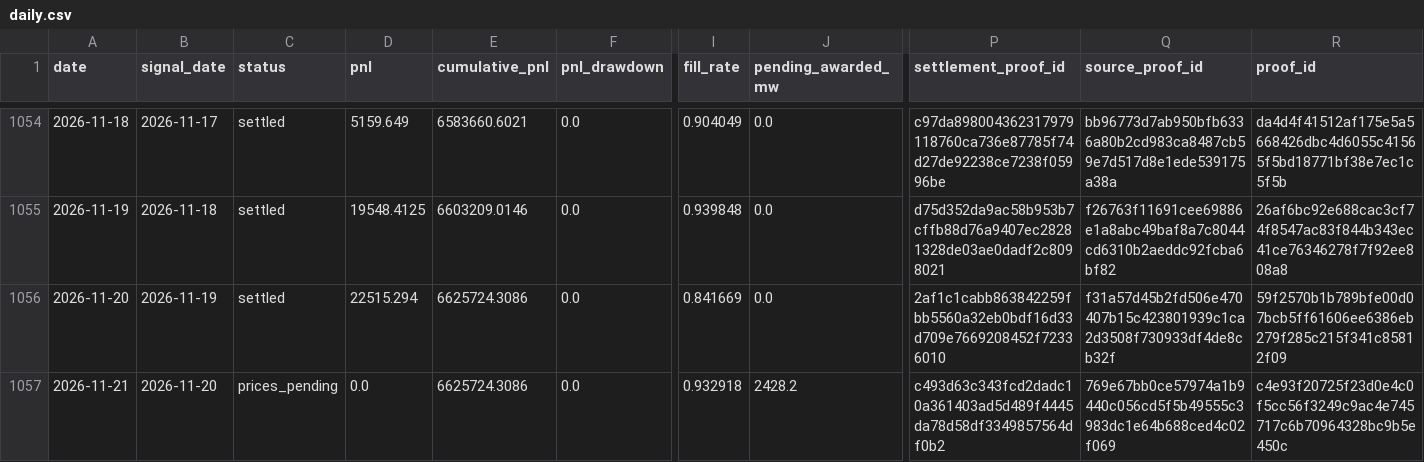
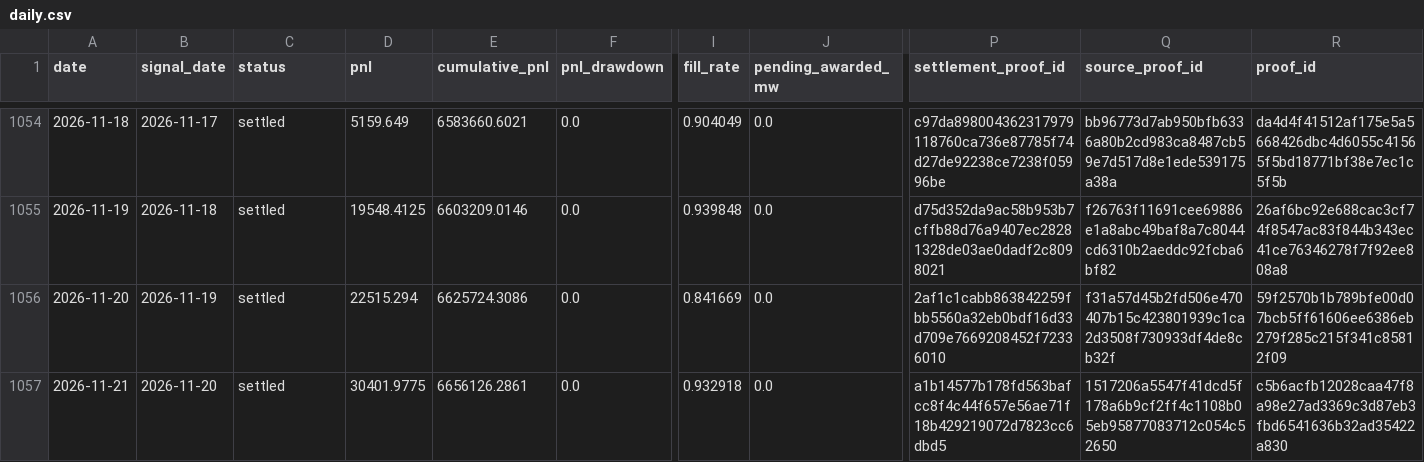
Before and after one commit to jameskim247/ptp-track-record, a CSV file: data/pairs-100/daily.csv, drawn as a sheet; only a part is shown, gaps mark what is left out; the diff names each change by its address in the sheet, - before the commit and + after, or states it on an @@ line.

```diff
--- a/data/pairs-100/daily.csv
+++ b/data/pairs-100/daily.csv
-C1057 (status): prices_pending
+C1057 (status): settled
-D1057 (pnl): 0.0
+D1057 (pnl): 30401.9775
-E1057 (cumulative_pnl): 6625724.3086
+E1057 (cumulative_pnl): 6656126.2861
-J1057 (pending_awarded_mw): 2428.2
+J1057 (pending_awarded_mw): 0.0
-P1057 (settlement_proof_id): c493d63c343fcd2dadc10a361403ad5d489f4445da78d58df3349857564df0b2
+P1057 (settlement_proof_id): a1b14577b178fd563bafcc8f4c44f657e56ae71f18b429219072d7823cc6dbd5
-Q1057 (source_proof_id): 769e67bb0ce57974a1b9440c056cd5f5b49555c3983dc1e64b688ced4c02f069
+Q1057 (source_proof_id): 1517206a5547f41dcd5f178a6b9cf2ff4c1108b05eb95877083712c054c52650
-R1057 (proof_id): c4e93f20725f23d0e4c0f5cc56f3249c9ac4e745717c6b70964328bc9b5e450c
+R1057 (proof_id): c5b6acfb12028caa47f8a98e27ad3369c3d87eb3fbd6541636b32ad35422a830
```
Also changed, not shown: data/pairs-100/monthly.csv, data/pairs-100/weekly.csv, 12 other files.
